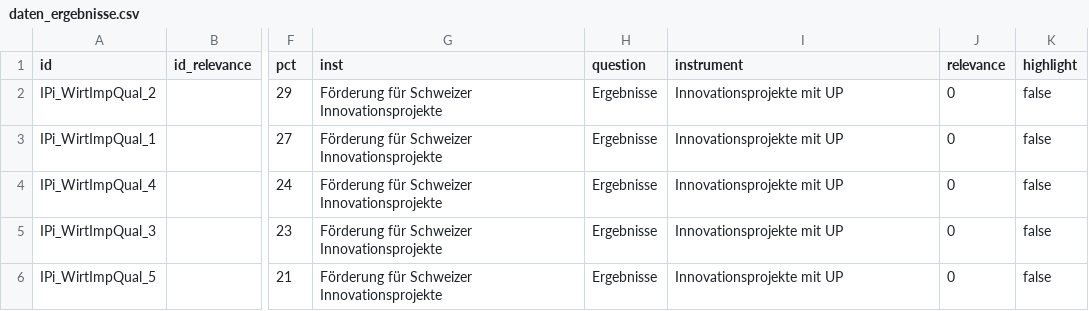
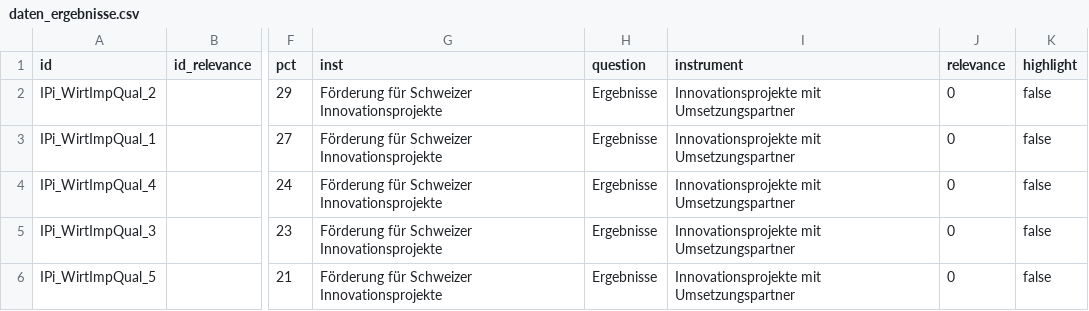
Before and after one commit to Innosuisse-Impact/impact-monitor-2026, a CSV file: src/data/daten_ergebnisse.csv, drawn as a sheet; only a part is shown, gaps mark what is left out; the diff covers the shown part only; the diff names each change by its address in the sheet, - before the commit and + after, or states it on an @@ line.

```diff
--- a/src/data/daten_ergebnisse.csv
+++ b/src/data/daten_ergebnisse.csv
-I2:I6 (instrument): Innovationsprojekte mit UP
+I2:I6 (instrument): Innovationsprojekte mit Umsetzungspartner
```
Also changed, not shown: 2 added rows and 29 edited cells elsewhere in this file.
